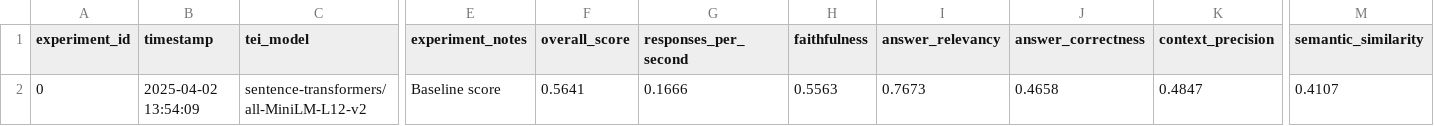
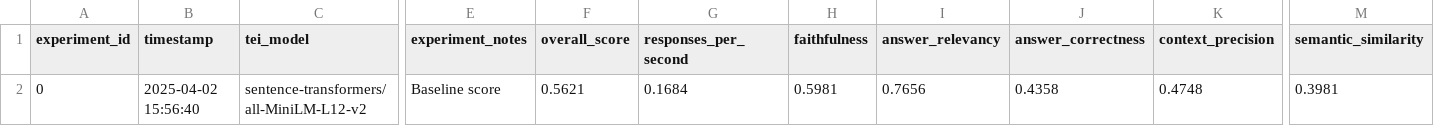
Before and after one commit to yassinex02/emerging_topics_RAG, a CSV file: evaluation/mehdi/experiment_history.csv (was evaluation/experiment_history.csv), drawn as a sheet; only a part is shown, gaps mark what is left out; the diff names each change by its address in the sheet, - before the commit and + after, or states it on an @@ line.

Commit message:
Separate experiments for each collaborator, close issue #1

```diff
--- a/evaluation/experiment_history.csv
+++ b/evaluation/mehdi/experiment_history.csv
-B2 (timestamp): 2025-04-02 13:54:09
+B2 (timestamp): 2025-04-02 15:56:40
-F2 (overall_score): 0.5641
+F2 (overall_score): 0.5621
-G2 (responses_per_second): 0.1666
+G2 (responses_per_second): 0.1684
-H2 (faithfulness): 0.5563
+H2 (faithfulness): 0.5981
-I2 (answer_relevancy): 0.7673
+I2 (answer_relevancy): 0.7656
-J2 (answer_correctness): 0.4658
+J2 (answer_correctness): 0.4358
-K2 (context_precision): 0.4847
+K2 (context_precision): 0.4748
-M2 (semantic_similarity): 0.4107
+M2 (semantic_similarity): 0.3981
```
Also changed, not shown: 3 other files.
